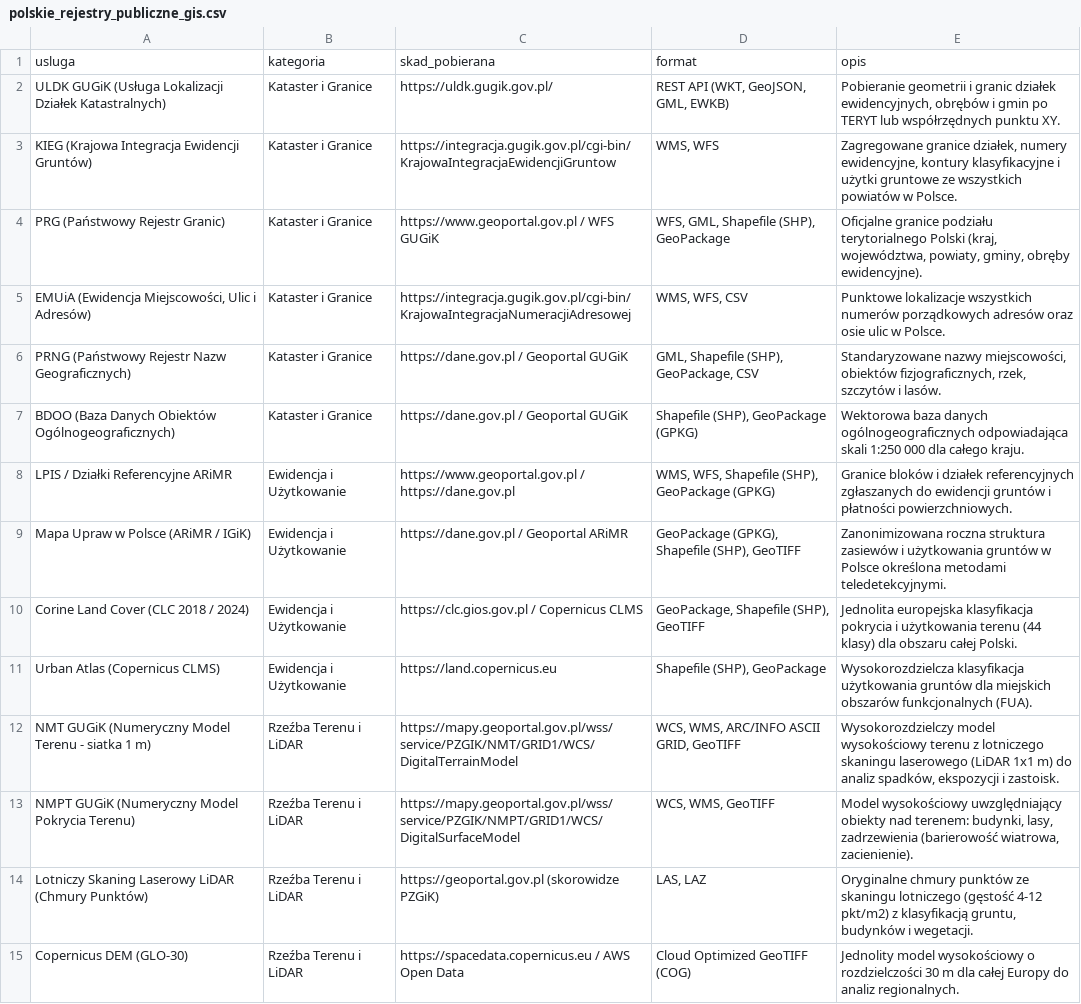
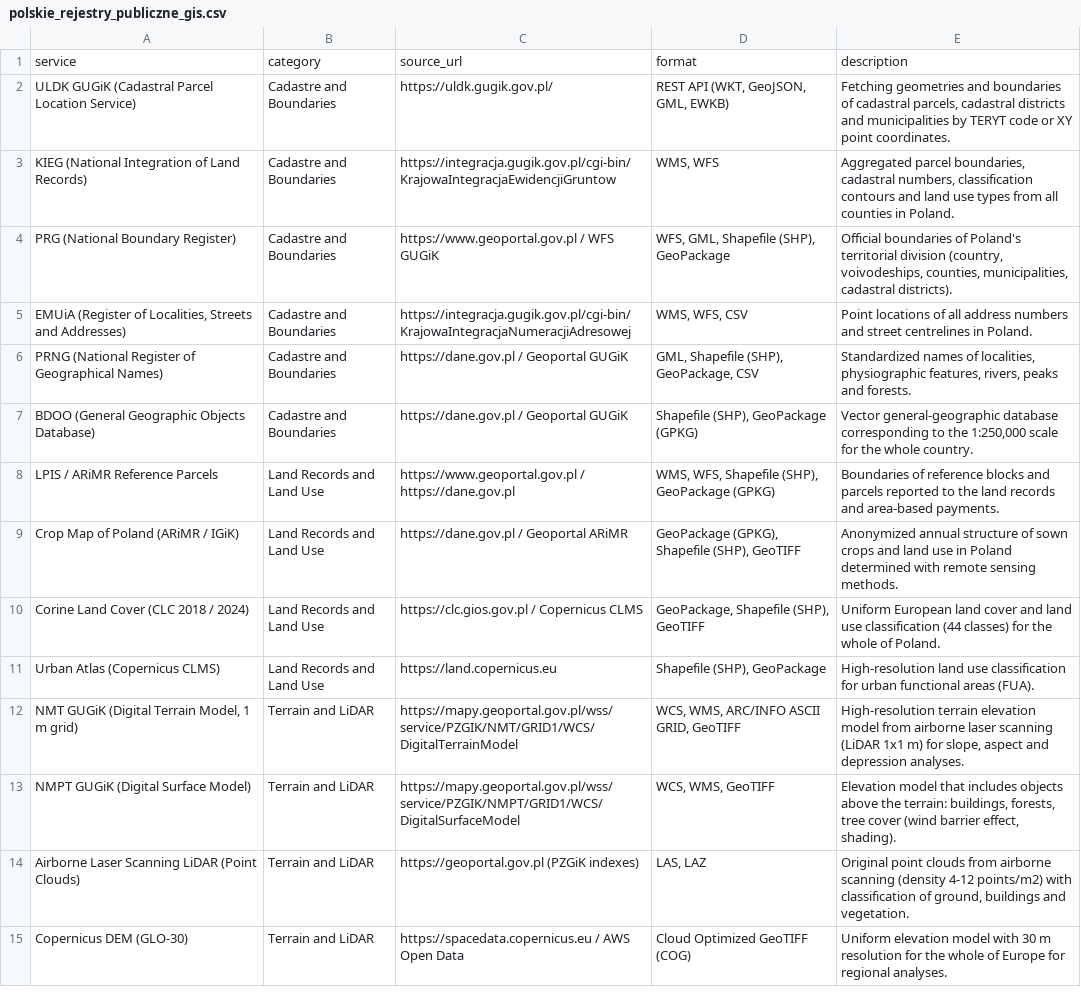
Before and after one commit to Bayer-Group/field-under-pressure-materials, a CSV file: docs/polskie_rejestry_publiczne_gis.csv, drawn as a sheet; only a part is shown; removed rows and columns are numbered as before the commit, all else as after; the diff covers the shown part only; the diff names each change by its address in the sheet, - before the commit and + after, or states it on an @@ line.

Commit message:
docs: translate AGENTS.md files, contributing guide and data registry to English
Translate the module AGENTS.md files, CONTRIBUTING.md, README2.md and the public data register (md and csv, kept consistent) from Polish to English. Names of Polish institutions, registers and places are unchanged. The csv header is now English (service;category;source_url;format;description); nothing in the repo reads it by column name.

```diff
--- a/docs/polskie_rejestry_publiczne_gis.csv
+++ b/docs/polskie_rejestry_publiczne_gis.csv
-row 1: usluga | kategoria | skad_pobierana | format | opis
+row 1: service | category | source_url | format | description
-A2: ULDK GUGiK (Usługa Lokalizacji Działek Katastralnych)
+A2: ULDK GUGiK (Cadastral Parcel Location Service)
-B2:B7: Kataster i Granice
+B2:B7: Cadastre and Boundaries
-E2: Pobieranie geometrii i granic działek ewidencyjnych, obrębów i gmin po TERYT lub współrzędnych punktu XY.
+E2: Fetching geometries and boundaries of cadastral parcels, cadastral districts and municipalities by TERYT code or XY point coordinates.
-A3: KIEG (Krajowa Integracja Ewidencji Gruntów)
+A3: KIEG (National Integration of Land Records)
-E3: Zagregowane granice działek, numery ewidencyjne, kontury klasyfikacyjne i użytki gruntowe ze wszystkich powiatów w Polsce.
+E3: Aggregated parcel boundaries, cadastral numbers, classification contours and land use types from all counties in Poland.
-A4: PRG (Państwowy Rejestr Granic)
+A4: PRG (National Boundary Register)
-E4: Oficjalne granice podziału terytorialnego Polski (kraj, województwa, powiaty, gminy, obręby ewidencyjne).
+E4: Official boundaries of Poland's territorial division (country, voivodeships, counties, municipalities, cadastral districts).
-A5: EMUiA (Ewidencja Miejscowości, Ulic i Adresów)
+A5: EMUiA (Register of Localities, Streets and Addresses)
-E5: Punktowe lokalizacje wszystkich numerów porządkowych adresów oraz osie ulic w Polsce.
+E5: Point locations of all address numbers and street centrelines in Poland.
-A6: PRNG (Państwowy Rejestr Nazw Geograficznych)
+A6: PRNG (National Register of Geographical Names)
-E6: Standaryzowane nazwy miejscowości, obiektów fizjograficznych, rzek, szczytów i lasów.
+E6: Standardized names of localities, physiographic features, rivers, peaks and forests.
-A7: BDOO (Baza Danych Obiektów Ogólnogeograficznych)
+A7: BDOO (General Geographic Objects Database)
-E7: Wektorowa baza danych ogólnogeograficznych odpowiadająca skali 1:250 000 dla całego kraju.
+E7: Vector general-geographic database corresponding to the 1:250,000 scale for the whole country.
-A8: LPIS / Działki Referencyjne ARiMR
+A8: LPIS / ARiMR Reference Parcels
-B8:B11: Ewidencja i Użytkowanie
+B8:B11: Land Records and Land Use
-E8: Granice bloków i działek referencyjnych zgłaszanych do ewidencji gruntów i płatności powierzchniowych.
+E8: Boundaries of reference blocks and parcels reported to the land records and area-based payments.
-A9: Mapa Upraw w Polsce (ARiMR / IGiK)
+A9: Crop Map of Poland (ARiMR / IGiK)
-E9: Zanonimizowana roczna struktura zasiewów i użytkowania gruntów w Polsce określona metodami teledetekcyjnymi.
+E9: Anonymized annual structure of sown crops and land use in Poland determined with remote sensing methods.
-E10: Jednolita europejska klasyfikacja pokrycia i użytkowania terenu (44 klasy) dla obszaru całej Polski.
+E10: Uniform European land cover and land use classification (44 classes) for the whole of Poland.
-E11: Wysokorozdzielcza klasyfikacja użytkowania gruntów dla miejskich obszarów funkcjonalnych (FUA).
+E11: High-resolution land use classification for urban functional areas (FUA).
-A12: NMT GUGiK (Numeryczny Model Terenu - siatka 1 m)
+A12: NMT GUGiK (Digital Terrain Model, 1 m grid)
-B12:B15: Rzeźba Terenu i LiDAR
+B12:B15: Terrain and LiDAR
-E12: Wysokorozdzielczy model wysokościowy terenu z lotniczego skaningu laserowego (LiDAR 1x1 m) do analiz spadków, ekspozycji i zastoisk.
+E12: High-resolution terrain elevation model from airborne laser scanning (LiDAR 1x1 m) for slope, aspect and depression analyses.
-A13: NMPT GUGiK (Numeryczny Model Pokrycia Terenu)
+A13: NMPT GUGiK (Digital Surface Model)
-E13: Model wysokościowy uwzględniający obiekty nad terenem: budynki, lasy, zadrzewienia (barierowość wiatrowa, zacienienie).
+E13: Elevation model that includes objects above the terrain: buildings, forests, tree cover (wind barrier effect, shading).
-A14: Lotniczy Skaning Laserowy LiDAR (Chmury Punktów)
+A14: Airborne Laser Scanning LiDAR (Point Clouds)
-C14: https://geoportal.gov.pl (skorowidze PZGiK)
+C14: https://geoportal.gov.pl (PZGiK indexes)
-E14: Oryginalne chmury punktów ze skaningu lotniczego (gęstość 4-12 pkt/m2) z klasyfikacją gruntu, budynków i wegetacji.
+E14: Original point clouds from airborne scanning (density 4-12 points/m2) with classification of ground, buildings and vegetation.
-E15: Jednolity model wysokościowy o rozdzielczości 30 m dla całej Europy do analiz regionalnych.
+E15: Uniform elevation model with 30 m resolution for the whole of Europe for regional analyses.
```
Also changed, not shown: 89 edited cells elsewhere in this file, 10 other files.
